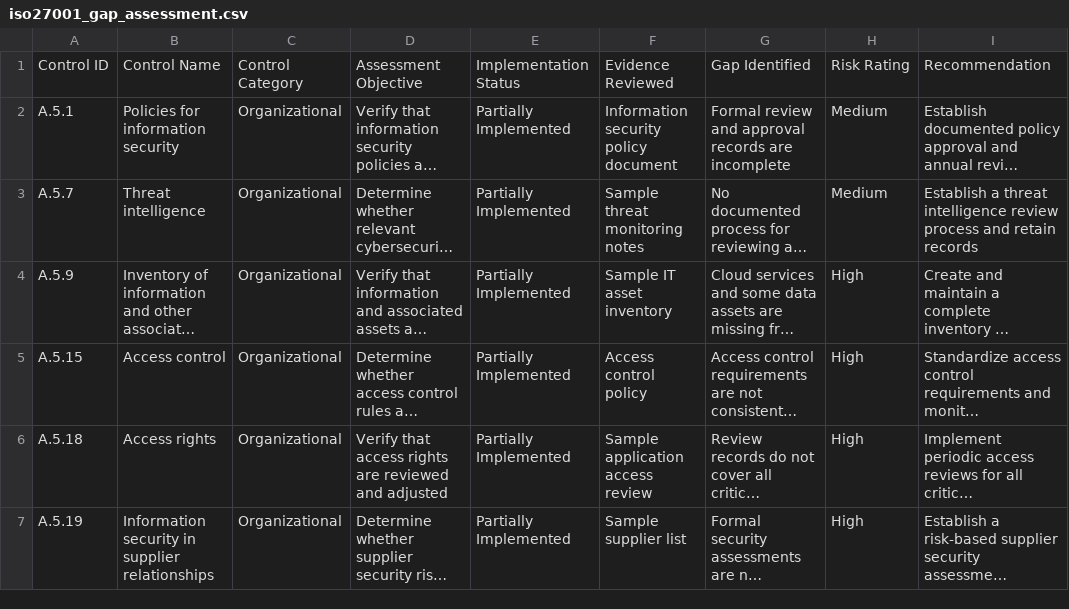
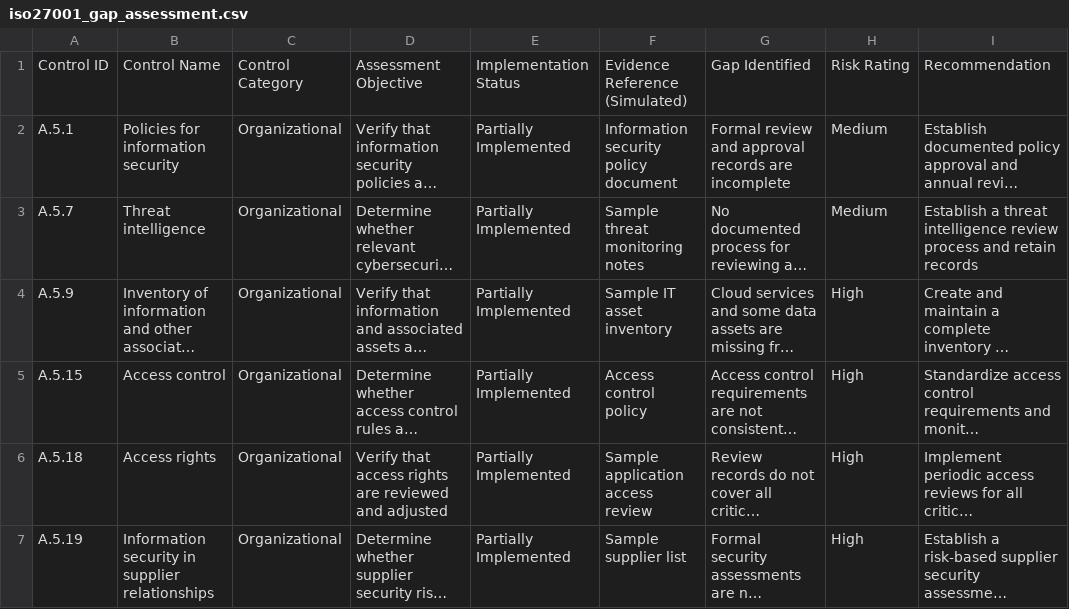
Before and after one commit to AttahMelford/ISO-IEC-27001-compliance-gap-assessment, a CSV file: assessment/iso27001_gap_assessment.csv, drawn as a sheet; only a part is shown; long unchanged cells end in …; the diff names each change by its address in the sheet, - before the commit and + after, or states it on an @@ line.

Commit message:
Update iso27001_gap_assessment.csv

```diff
--- a/assessment/iso27001_gap_assessment.csv
+++ b/assessment/iso27001_gap_assessment.csv
-F1: Evidence Reviewed
+F1: Evidence Reference (Simulated)
```
